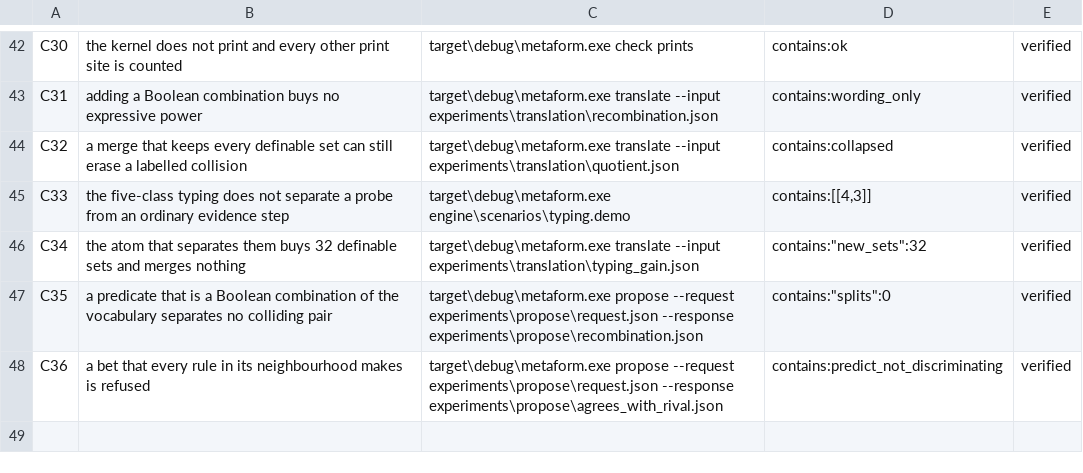
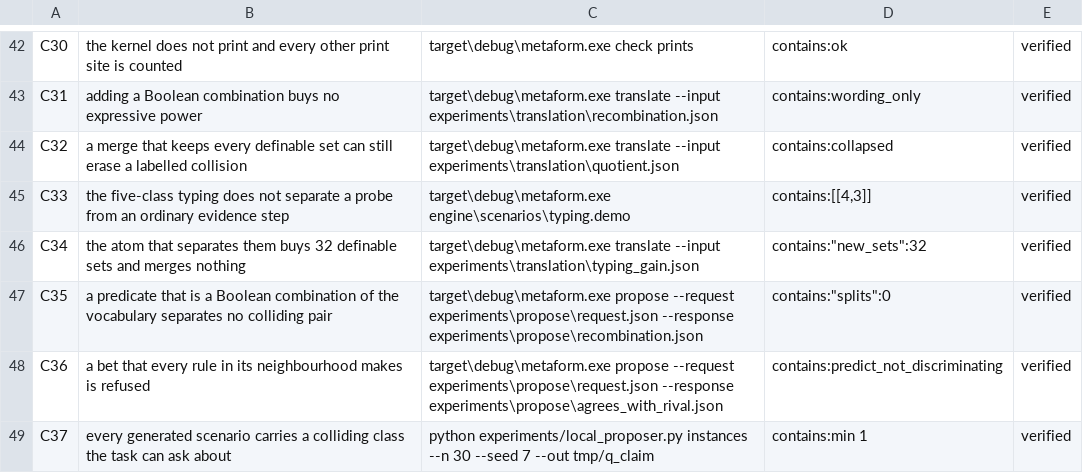
Before and after one commit to ghwinter/metaform, a TSV file: experiments/claims.tsv, drawn as a sheet; only a part is shown, gaps mark what is left out.

Commit message:
feat(experiments): measure q0 and q1 before the weights arrive
The only unverified claim left is that the kernel's refusal is worth something. `llm_arms.py` can
write prompts and `llm_mock.py` can answer them, but neither measures the thing that decides it:
the share of a proposer's answers that separate nothing (`q0`), and the share that still separate
nothing after it is told why (`q1`). `q0 - q1` is the kernel's whole contribution on a local model.

`experiments/local_proposer.py` is that instrument. Four steps, each of which can be run alone:

  instances  a seeded scenario per trial: ten objects, three atoms, one to three planted colliding
             classes, four or more labelled objects, at least one held back for the L11 bet
  prompt     renders the request as prose a 2B model can follow; round 2 quotes the engine's own
             verdict back -- "splits = 0, a set built from the known predicates cannot separate a pair"
  answer     fills the prompts from an OpenAI-compatible endpoint, or from `--mock`
  score      runs the real `metaform propose` binary on each answer and reports the counts

`--mock` is not a stand-in model, it is the null hypothesis: it resamples at a fixed recombination
bias and ignores the feedback, so its `q0 - q1` must come out near zero. On thirty instances at bias
0.4 it reports `q0 = 33%`, `q1 = 40%`, contribution `-0.07` -- which is the instrument saying it does
not invent a contribution out of noise. A real model beating that null is the result worth having.

Validated end to end at n=8 and n=30: JSON parses 30/30, `splits` responds to the bias (0.8 gives
q0 = 100%, 0.4 gives 33%), and every judgment comes from the binary rather than from this file.
Nothing here is in a gate; the script is run by hand against a `llama-server` on :8080, and the
prompt path stays usable when no model is running.

```diff
--- a/experiments/claims.tsv
+++ b/experiments/claims.tsv
@@ -48 +48,2 @@ C35	a predicate that is a Boolean combination of the vocabulary separates no col
 C36	a bet that every rule in its neighbourhood makes is refused	target\debug\metaform.exe propose --request experiments\propose\request.json --response experiments\propose\agrees_with_rival.json	contains:predict_not_discriminating	verified
+C37	every generated scenario carries a colliding class the task can ask about	python experiments/local_proposer.py instances --n 30 --seed 7 --out tmp/q_claim	contains:min 1	verified
```
Also changed, not shown: 1 other file.
